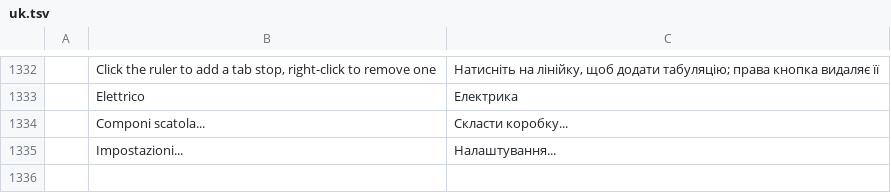
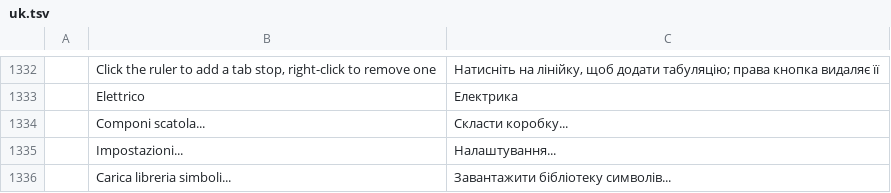
Before and after one commit to antonio-c78/cadcraft-elettrico, a TSV file: crates/ui-egui/src/i18n/uk.tsv, drawn as a sheet; only a part is shown, gaps mark what is left out; the diff names each change by its address in the sheet, - before the commit and + after, or states it on an @@ line.

```diff
--- a/crates/ui-egui/src/i18n/uk.tsv
+++ b/crates/ui-egui/src/i18n/uk.tsv
+row 1336:  | Carica libreria simboli... | Завантажити бібліотеку символів...
```
Also changed, not shown: 4 other files.
